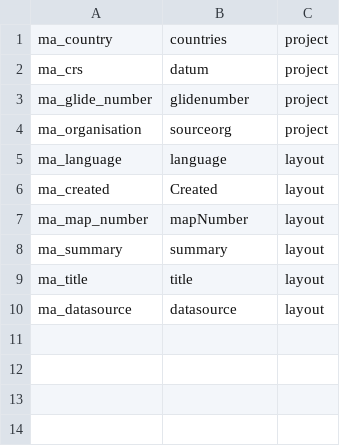
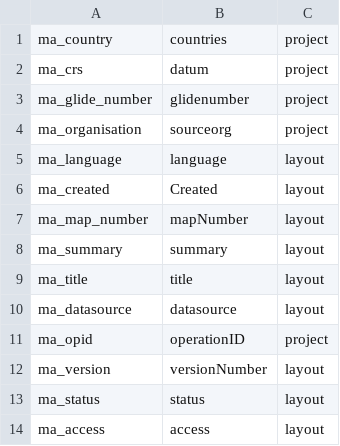
Before and after one commit to mapaction/mapexport-qgis3, a CSV file: input/metadata_items.csv, drawn as a sheet; the diff names each change by its address in the sheet, - before the commit and + after, or states it on an @@ line.

Commit message:
New items

```diff
--- a/input/metadata_items.csv
+++ b/input/metadata_items.csv
+row 11: ma_opid | operationID | project
+row 12: ma_version | versionNumber | layout
+row 13: ma_status | status | layout
+row 14: ma_access | access | layout
```
